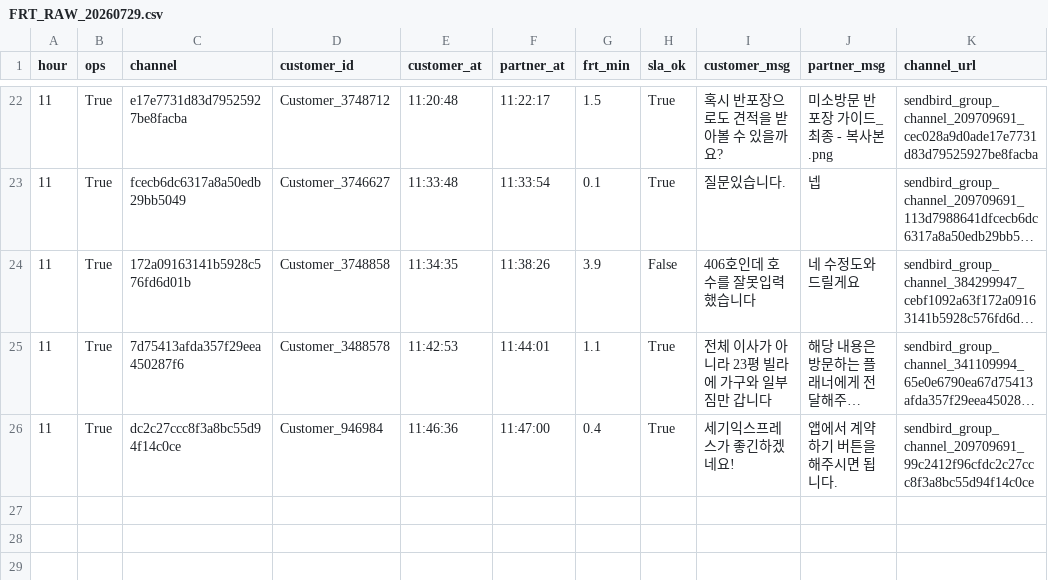
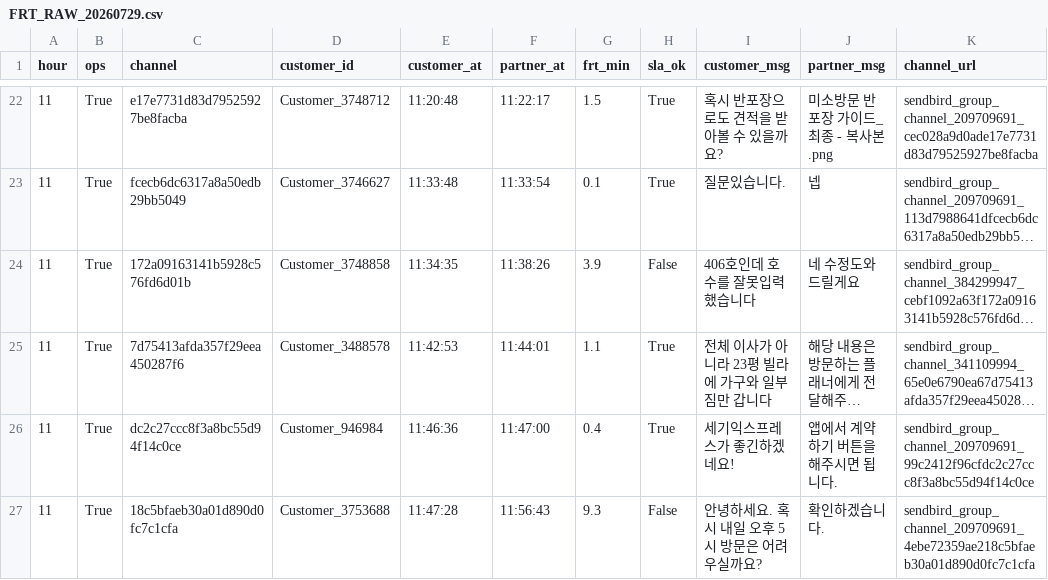
Before and after one commit to miso-cx/moving-by-miso-cx-frt-dashboard, a CSV file: daily/raw/FRT_RAW_20260729.csv, drawn as a sheet; only a part is shown, gaps mark what is left out; long unchanged cells end in …; the diff names each change by its address in the sheet, - before the commit and + after, or states it on an @@ line.

```diff
--- a/daily/raw/FRT_RAW_20260729.csv
+++ b/daily/raw/FRT_RAW_20260729.csv
+row 27: 11 | True | 18c5bfaeb30a01d890d0fc7c1cfa | Customer_3753688 | 11:47:28 | 11:56:43 | 9.3 | False | 안녕하세요. 혹시 내일 오후 5시 방문은 어려우실까요? | 확인하겠습니다. | sendbird_group_channel_209709691_4ebe72359ae218c5bfaeb30a01d890d0fc7c1cfa
```
Also changed, not shown: 1 other file.
